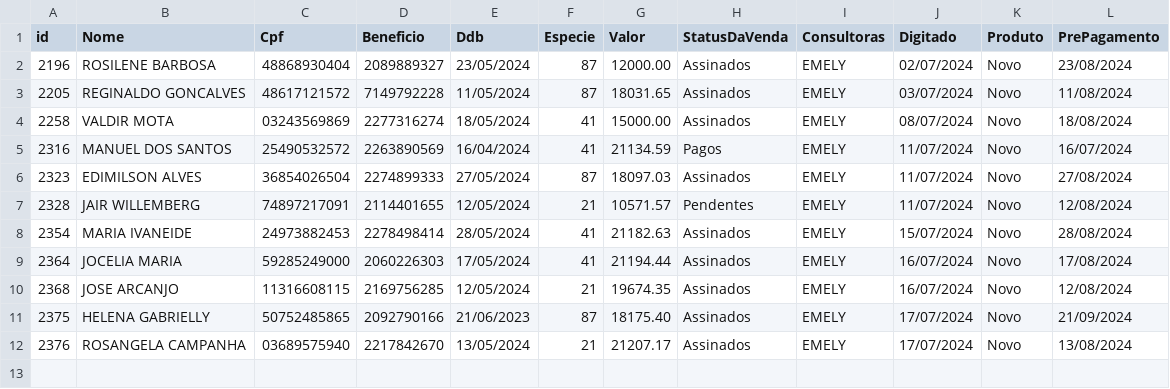
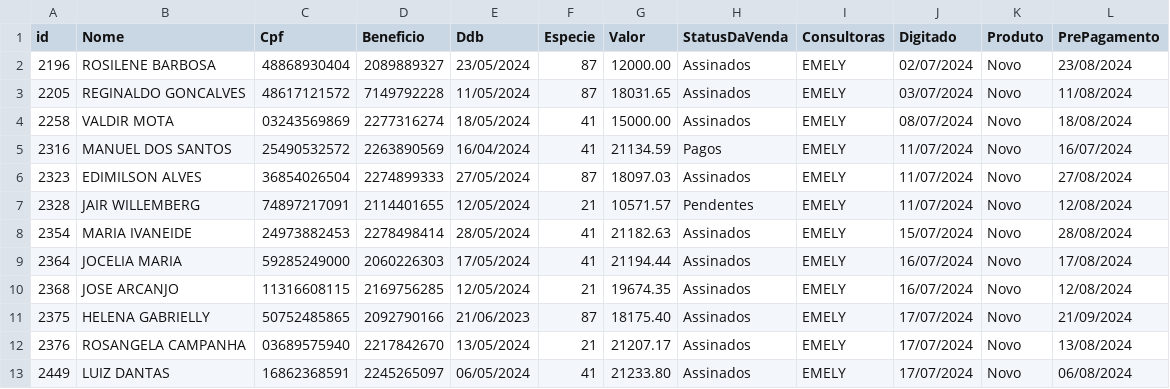
Before and after one commit to sousas2ds/clientes, a CSV file: clientes-emely.csv, drawn as a sheet.

Commit message:
Atualizando clientes-emely.csv

```diff
--- a/clientes-emely.csv
+++ b/clientes-emely.csv
@@ -12 +12,2 @@ id;Nome;Cpf;Beneficio;Ddb;Especie;Valor;StatusDaVenda;Consultoras;Digitado;Produ
 2376;ROSANGELA CAMPANHA;03689575940;2217842670;13/05/2024;21;21207.17;Assinados;EMELY;17/07/2024;Novo;13/08/2024
+2449;LUIZ DANTAS;16862368591;2245265097;06/05/2024;41;21233.80;Assinados;EMELY;17/07/2024;Novo;06/08/2024
```
